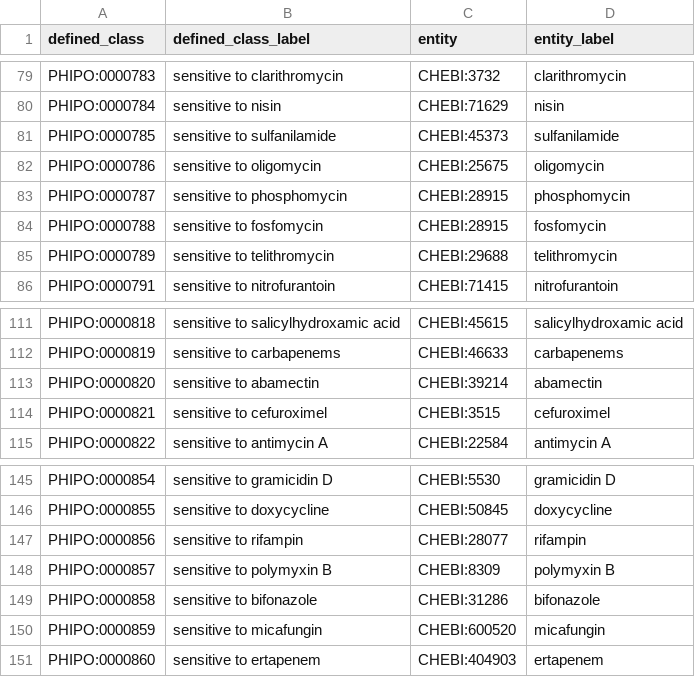
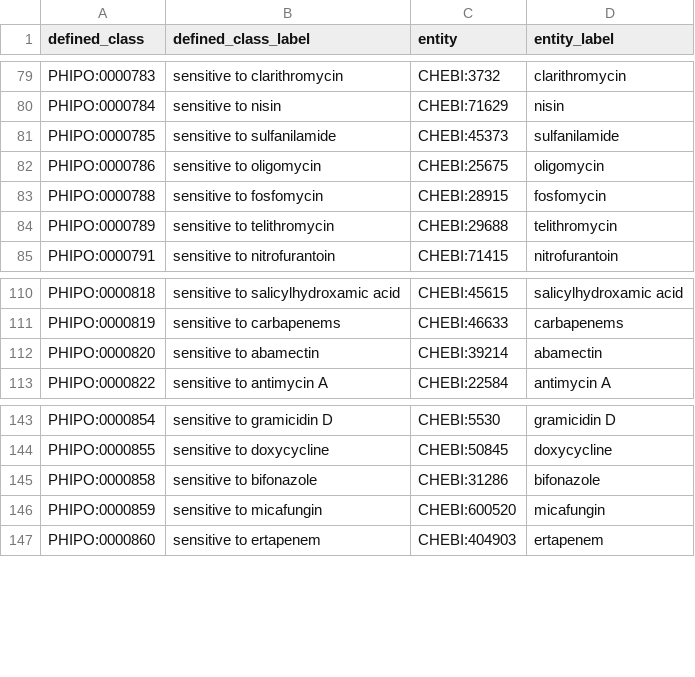
Before and after one commit to PHI-base/phipo, a TSV file: src/patterns/data/default/abnormallyDecreasedResistanceOfWholeOrganismToEntity.tsv, drawn as a sheet; only a part is shown, gaps mark what is left out; the diff names each change by its address in the sheet, - before the commit and + after, or states it on an @@ line.

```diff
--- a/src/patterns/data/default/abnormallyDecreasedResistanceOfWholeOrganismToEntity.tsv
+++ b/src/patterns/data/default/abnormallyDecreasedResistanceOfWholeOrganismToEntity.tsv
-row 83: PHIPO:0000787 | sensitive to phosphomycin | CHEBI:28915 | phosphomycin
-row 114: PHIPO:0000821 | sensitive to cefuroximel | CHEBI:3515 | cefuroximel
-row 147: PHIPO:0000856 | sensitive to rifampin | CHEBI:28077 | rifampin
-row 148: PHIPO:0000857 | sensitive to polymyxin B | CHEBI:8309 | polymyxin B
```
Also changed, not shown: src/patterns/data/default/abnormallyIncreasedResistanceOfWholeOrganismToEntity.tsv.
